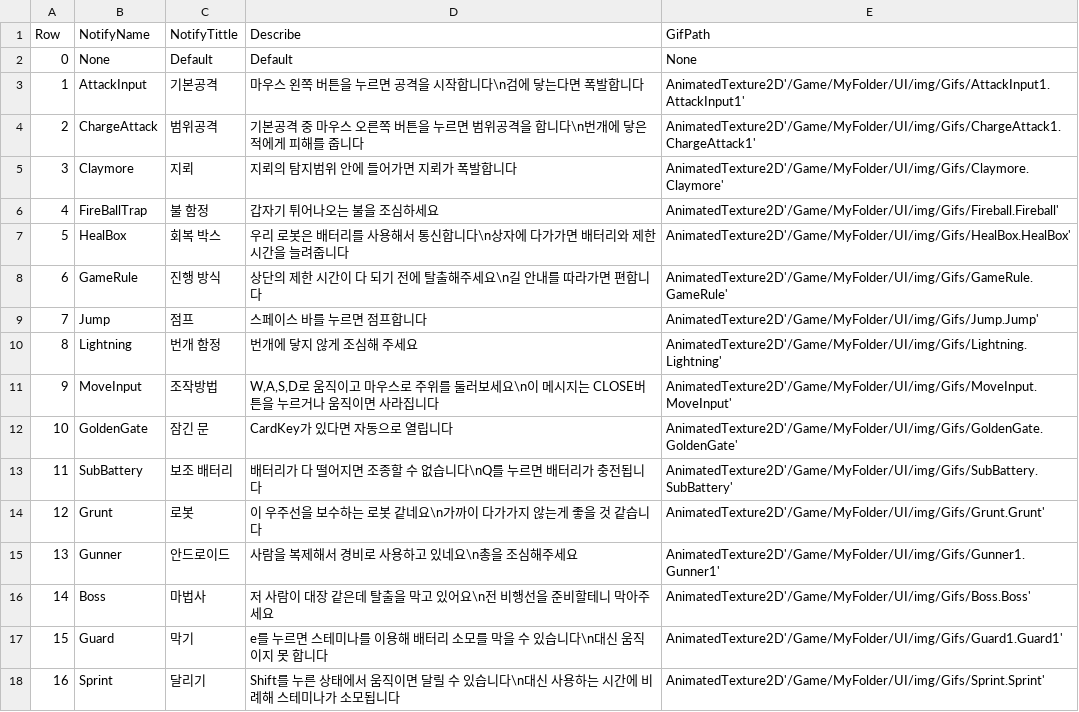
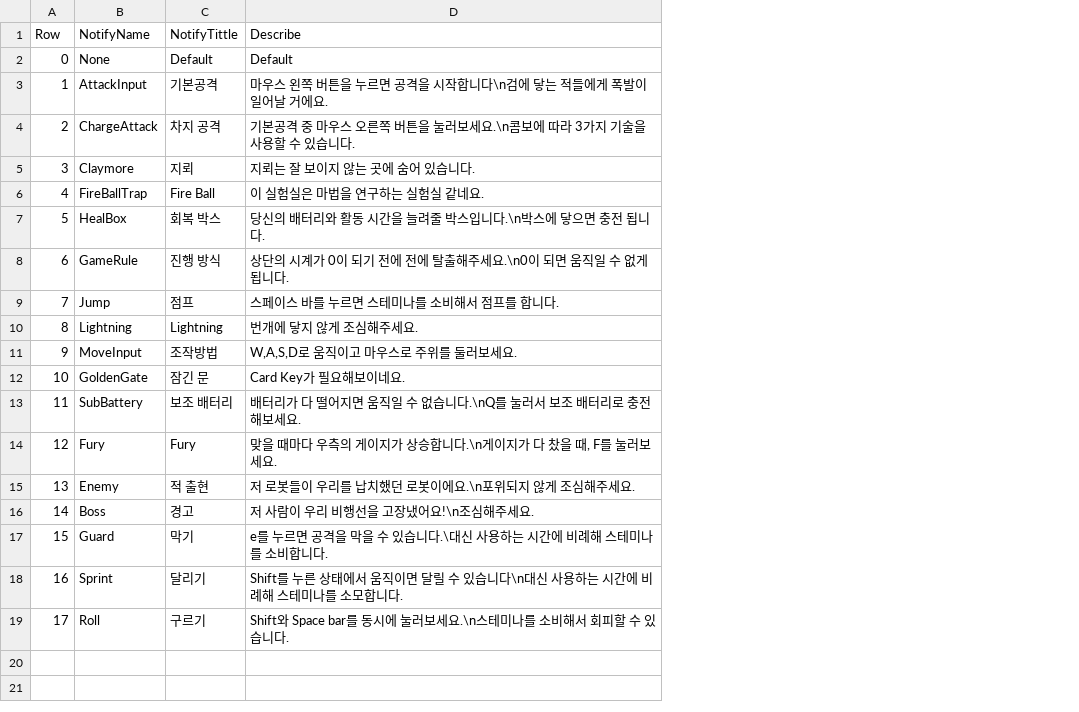
Before and after one commit to B477042/GraduationProject, a CSV file: EscapeGame/Content/MyFolder/DataTable/DT_TutorialNotifyMessages.csv, drawn as a sheet; removed rows and columns are numbered as before the commit, all else as after; the diff names each change by its address in the sheet, - before the commit and + after, or states it on an @@ line.

Commit message:
tutorial 수정

```diff
--- a/EscapeGame/Content/MyFolder/DataTable/DT_TutorialNotifyMessages.csv
+++ b/EscapeGame/Content/MyFolder/DataTable/DT_TutorialNotifyMessages.csv
-column E (GifPath), rows 2-13: None | AnimatedTexture2D'/Game/MyFolder/UI/img/Gifs/AttackInput1.AttackInput1' | AnimatedTexture2D'/Game/MyFolder/UI/img/Gifs/ChargeAttack1.ChargeAttack1' | AnimatedTexture2D'/Game/MyFolder/UI/img/Gifs/Claymore.Claymore' | AnimatedTexture2D'/Game/MyFolder/UI/img/Gifs/Fireball.Fireball' | AnimatedTexture2D'/Game/MyFolder/UI/img/Gifs/HealBox.HealBox' | AnimatedTexture2D'/Game/MyFolder/UI/img/Gifs/GameRule.GameRule' | AnimatedTexture2D'/Game/MyFolder/UI/img/Gifs/Jump.Jump' | AnimatedTexture2D'/Game/MyFolder/UI/img/Gifs/Lightning.Lightning' | AnimatedTexture2D'/Game/MyFolder/UI/img/Gifs/MoveInput.MoveInput' | AnimatedTexture2D'/Game/MyFolder/UI/img/Gifs/GoldenGate.GoldenGate' | AnimatedTexture2D'/Game/MyFolder/UI/img/Gifs/SubBattery.SubBattery'; rows 16-18: AnimatedTexture2D'/Game/MyFolder/UI/img/Gifs/Boss.Boss' | AnimatedTexture2D'/Game/MyFolder/UI/img/Gifs/Guard1.Guard1' | AnimatedTexture2D'/Game/MyFolder/UI/img/Gifs/Sprint.Sprint'
-D3 (Describe): 마우스 왼쪽 버튼을 누르면 공격을 시작합니다\n검에 닿는다면 폭발합니다
+D3 (Describe): 마우스 왼쪽 버튼을 누르면 공격을 시작합니다\n검에 닿는 적들에게 폭발이 일어날 거에요.
-C4 (NotifyTittle): 범위공격
+C4 (NotifyTittle): 차지 공격
-D4 (Describe): …버튼을 누르면 범위공격을 합니다\n번개에 닿은 적에게 피해를 줍니다
+D4 (Describe): …버튼을 눌러보세요.\n콤보에 따라 3가지 기술을 사용할 수 있습니다.
-D5 (Describe): 지뢰의 탐지범위 안에 들어가면 지뢰가 폭발합니다
+D5 (Describe): 지뢰는 잘 보이지 않는 곳에 숨어 있습니다.
-C6 (NotifyTittle): 불 함정
+C6 (NotifyTittle): Fire Ball
-D6 (Describe): 갑자기 튀어나오는 불을 조심하세요
+D6 (Describe): 이 실험실은 마법을 연구하는 실험실 같네요.
-D7 (Describe): 우리 로봇은 배터리를 사용해서 통신합니다\n상자에 다가가면 배터리와 제한시간을 늘려줍니다
+D7 (Describe): 당신의 배터리와 활동 시간을 늘려줄 박스입니다.\n박스에 닿으면 충전 됩니다.
-D8 (Describe): 상단의 제한 시간이 다 되기 전에 탈출해주세요\n길 안내를 따라가면 편합니다
+D8 (Describe): 상단의 시계가 0이 되기 전에 전에 탈출해주세요.\n0이 되면 움직일 수 없게 됩니다.
-D9 (Describe): 스페이스 바를 누르면 점프합니다
+D9 (Describe): 스페이스 바를 누르면 스테미나를 소비해서 점프를 합니다.
-C10 (NotifyTittle): 번개 함정
+C10 (NotifyTittle): Lightning
-D10 (Describe): 번개에 닿지 않게 조심해 주세요
+D10 (Describe): 번개에 닿지 않게 조심해주세요.
-D11 (Describe): W,A,S,D로 움직이고 마우스로 주위를 둘러보세요\n이 메시지는 CLOSE버튼을 누르거나 움직이면 사라집니다
+D11 (Describe): W,A,S,D로 움직이고 마우스로 주위를 둘러보세요.
-D12 (Describe): CardKey가 있다면 자동으로 열립니다
+D12 (Describe): Card Key가 필요해보이네요.
-D13 (Describe): 배터리가 다 떨어지면 조종할 수 없습니다\nQ를 누르면 배터리가 충전됩니다
+D13 (Describe): 배터리가 다 떨어지면 움직일 수 없습니다.\nQ를 눌러서 보조 배터리로 충전해보세요.
-row 14: 12 | Grunt | 로봇 | 이 우주선을 보수하는 로봇 같네요\n가까이 다가가지 않는게 좋을 것 같습니다 | AnimatedTexture2D'/Game/MyFolder/UI/img/Gifs/Grunt.Grunt'
-row 15: 13 | Gunner | 안드로이드 | 사람을 복제해서 경비로 사용하고 있네요\n총을 조심해주세요 | AnimatedTexture2D'/Game/MyFolder/UI/img/Gifs/Gunner1.Gunner1'
+row 14: 12 | Fury | Fury | 맞을 때마다 우측의 게이지가 상승합니다.\n게이지가 다 찼을 때, F를 눌러보세요.
+row 15: 13 | Enemy | 적 출현 | 저 로봇들이 우리를 납치했던 로봇이에요.\n포위되지 않게 조심해주세요.
-C16 (NotifyTittle): 마법사
+C16 (NotifyTittle): 경고
-D16 (Describe): 저 사람이 대장 같은데 탈출을 막고 있어요\n전 비행선을 준비할테니 막아주세요
+D16 (Describe): 저 사람이 우리 비행선을 고장냈어요!\n조심해주세요.
-D17 (Describe): …누르면 스테미나를 이용해 배터리 소모를 막을 수 있습니다\n대신 움직이지 못 합니다
+D17 (Describe): …누르면 공격을 막을 수 있습니다.\대신 사용하는 시간에 비례해 스테미나를 소비합니다.
-D18 (Describe): …스테미나가 소모됩니다
+D18 (Describe): …스테미나를 소모합니다.
+row 19: 17 | Roll | 구르기 | Shift와 Space bar를 동시에 눌러보세요.\n스테미나를 소비해서 회피할 수 있습니다.
```
Also changed, not shown: EscapeGame/Content/MyFolder/DataTable/Dialogue_CutScene.csv, EscapeGame/Content/MyFolder/DataTable/Dialogue_Tutorial.csv, 12 other files.
